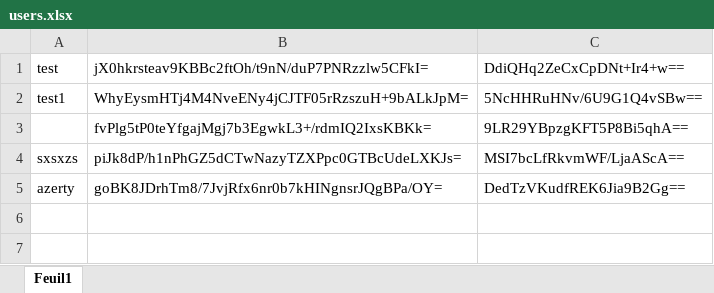
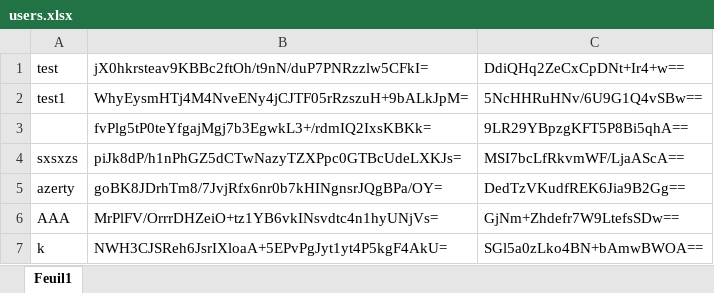
Before and after one commit to Azgotes/Wallet_CodeHive, an Excel workbook: CodeHive/Files/users.xlsx, sheet Feuil1, drawn as a sheet; values as stored, in another font and other column widths than the file's, no borders; the diff names each change by its address in the sheet, - before the commit and + after, or states it on an @@ line.

```diff
--- a/CodeHive/Files/users.xlsx (sheet Feuil1)
+++ b/CodeHive/Files/users.xlsx (sheet Feuil1)
+row 6: AAA | MrPlFV/OrrrDHZeiO+tz1YB6vkINsvdtc4n1hyUNjVs= | GjNm+Zhdefr7W9LtefsSDw==
+row 7: k | NWH3CJSReh6JsrIXloaA+5EPvPgJyt1yt4P5kgF4AkU= | SGl5a0zLko4BN+bAmwBWOA==
```
Also changed, not shown: 15 other files.
